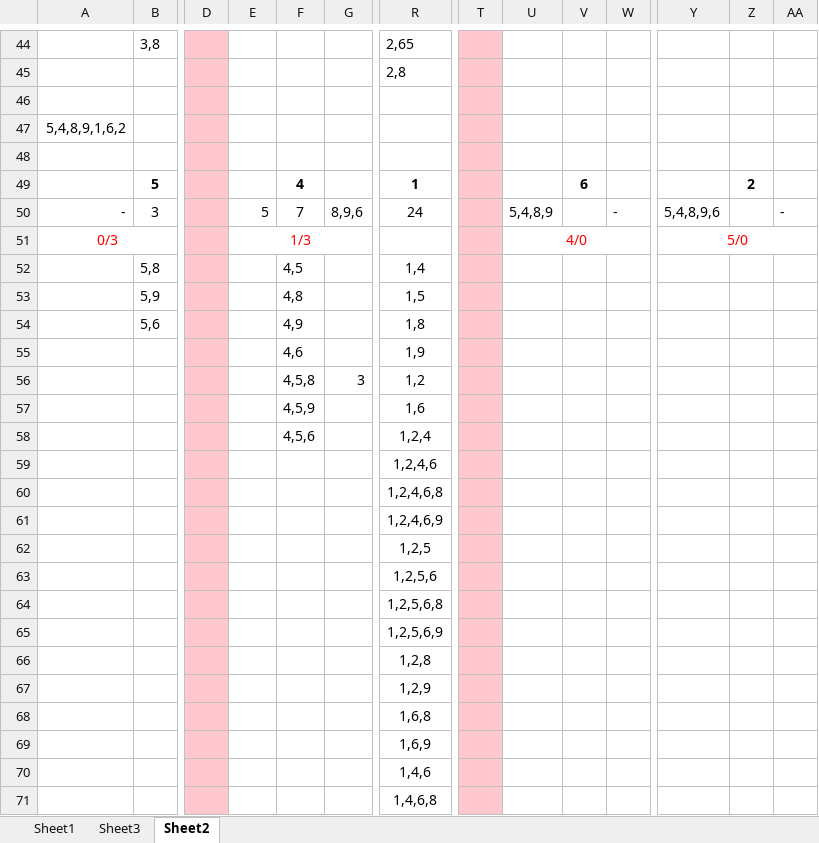
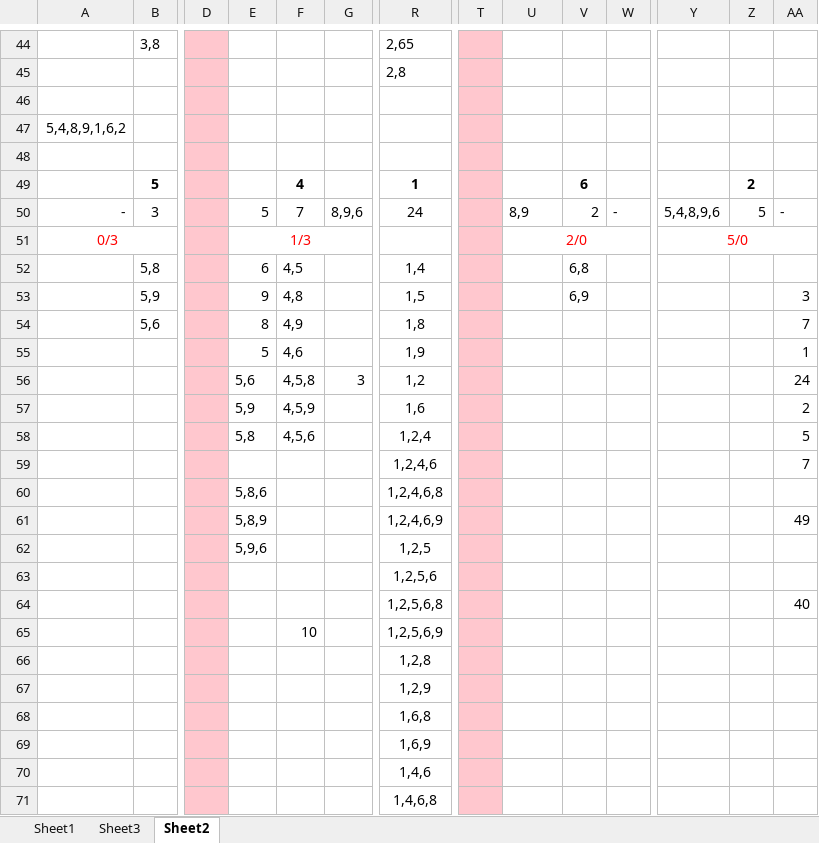
Before and after one commit to kashifatiq/Tests, an Excel workbook: Problems/Chromium/Book1.xlsx, sheet Sheet2, drawn as a sheet; only a part is shown, gaps mark what is left out; values as stored, in another font and other column widths than the file's, no borders; conditional formats not drawn; removed rows and columns are numbered as before the commit, all else as after; rows hold the shown columns only; the diff covers the shown part only; the diff names each change by its address in the sheet, - before the commit and + after, or states it on an @@ line.

```diff
--- a/Problems/Chromium/Book1.xlsx (sheet Sheet2)
+++ b/Problems/Chromium/Book1.xlsx (sheet Sheet2)
-U50: 5,4,8,9
+U50: 8,9
-V50: (empty)
+V50: 2
-Z50: (empty)
+Z50: 5
-U51: 4/0
+U51: 2/0
-E52: (empty)
+E52: 6
-V52: (empty)
+V52: 6,8
-E53: (empty)
+E53: 9
-V53: (empty)
+V53: 6,9
-AA53: (empty)
+AA53: 3
-E54: (empty)
+E54: 8
-AA54: (empty)
+AA54: 7
-E55: (empty)
+E55: 5
-AA55: (empty)
+AA55: 1
-E56: (empty)
+E56: 5,6
-AA56: (empty)
+AA56: 24
-E57: (empty)
+E57: 5,9
-AA57: (empty)
+AA57: 2
-E58: (empty)
+E58: 5,8
-AA58: (empty)
+AA58: 5
-AA59: (empty)
+AA59: 7
-E60: (empty)
+E60: 5,8,6
-row 61:  |  |  |  |  |  | 1,2,4,6,9
-row 62:  |  |  |  |  |  | 1,2,5
+row 61:  |  |  | 5,8,9 |  |  | 1,2,4,6,9 |  |  |  |  |  |  | 49
+row 62:  |  |  | 5,9,6 |  |  | 1,2,5
-AA64: (empty)
+AA64: 40
-F65: (empty)
+F65: 10
```
Also changed, not shown: 16 edited cells elsewhere in this sheet, 2 other files.
